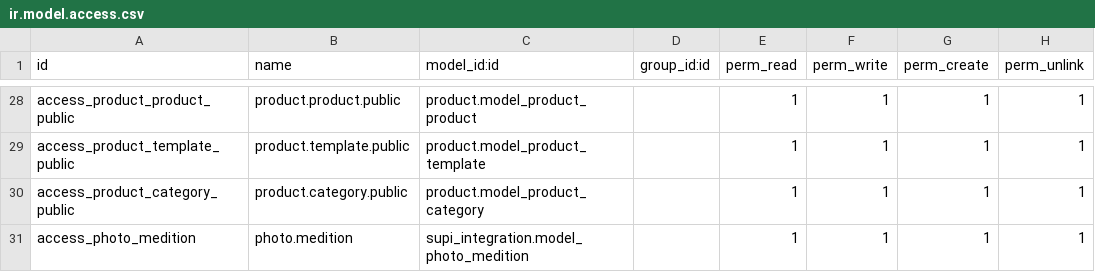
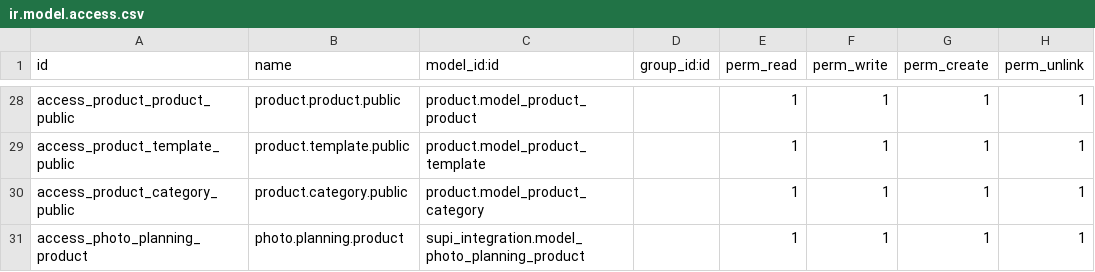
Before and after one commit to fjvigil89/ages_supi, a CSV file: supi_integration/security/ir.model.access.csv, drawn as a sheet; only a part is shown, gaps mark what is left out.

```diff
--- a/supi_integration/security/ir.model.access.csv
+++ b/supi_integration/security/ir.model.access.csv
@@ -30,2 +30,2 @@ access_product_template_public,product.template.public,product.model_product_tem
 access_product_category_public,product.category.public,product.model_product_category,,1,1,1,1
-access_photo_medition,photo.medition,supi_integration.model_photo_medition,,1,1,1,1
+access_photo_planning_product,photo.planning.product,supi_integration.model_photo_planning_product,,1,1,1,1
```
Also changed, not shown: 3 other files.
